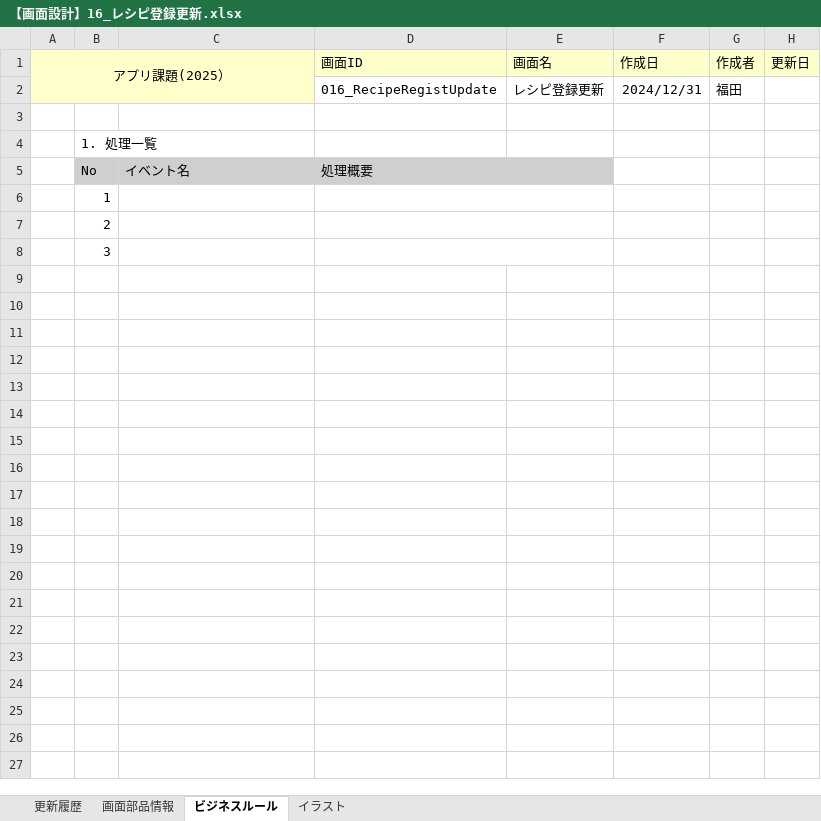
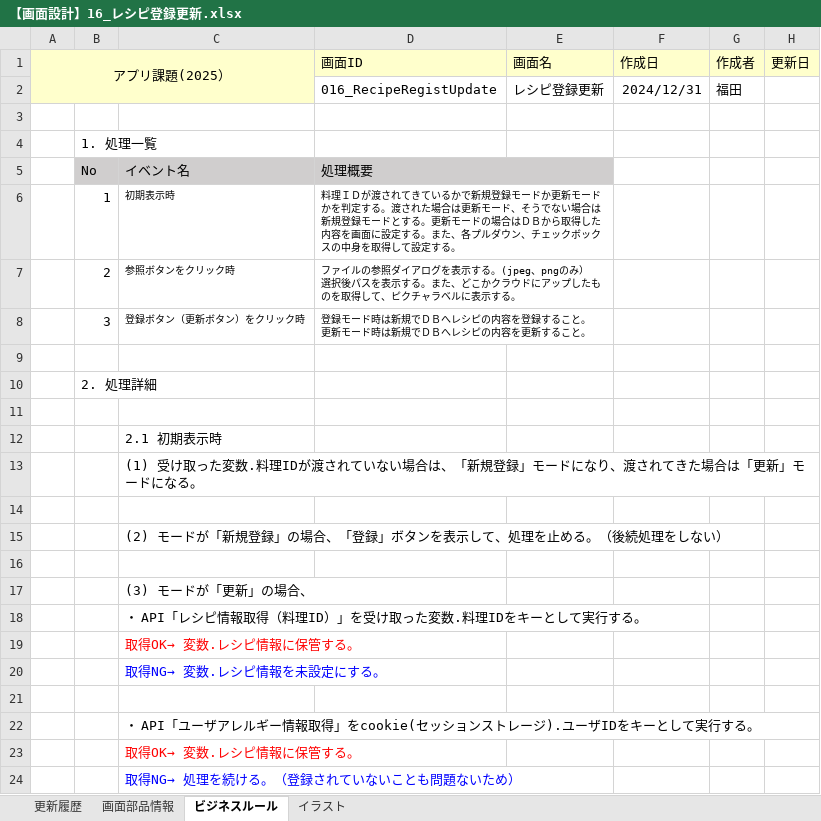
Before and after one commit to Fukuta-Y/Jashin_CAS_doc, an Excel workbook: 画面設計/【画面設計】16_レシピ登録更新.xlsx, sheet ビジネスルール, drawn as a sheet; only a part is shown; values as stored, in another font and other column widths than the file's, no borders; charts and pictures not drawn; removed rows and columns are numbered as before the commit, all else as after; ↵ is a line break in a cell; the diff covers the shown part only; the diff names each change by its address in the sheet, - before the commit and + after, or states it on an @@ line.

```diff
--- a/画面設計/【画面設計】16_レシピ登録更新.xlsx (sheet ビジネスルール)
+++ b/画面設計/【画面設計】16_レシピ登録更新.xlsx (sheet ビジネスルール)
+row 6:  | 1 | 初期表示時 | 料理ＩＤが渡されてきているかで新規登録モードか更新モードかを判定する。渡された場合は更新モード、そうでない場合は新規登録モードとする。更新モードの場合はＤＢから取得した内容を画面に設定する。また、各プルダウン、チェックボックスの中身を取得して設定する。
+row 7:  | 2 | 参照ボタンをクリック時 | ファイルの参照ダイアログを表示する。(jpeg、pngのみ） ↵ 選択後パスを表示する。また、どこかクラウドにアップしたものを取得して、ピクチャラベルに表示する。
+row 8:  | 3 | 登録ボタン（更新ボタン）をクリック時 | 登録モード時は新規でＤＢへレシピの内容を登録すること。 ↵ 更新モード時は新規でＤＢへレシピの内容を更新すること。
-B9: 1
+B9: (empty)
-D6:E6 merged
-B10: 2
+B10: 2. 処理詳細
-D7:E7 merged
-B11: 3
+B11: (empty)
-D8:E8 merged
+row 12:  |  | 2.1 初期表示時
+row 13:  |  | (1) 受け取った変数.料理IDが渡されていない場合は、「新規登録」モードになり、渡されてきた場合は「更新」モードになる。
+row 14: (empty)
+row 15:  |  | (2) モードが「新規登録」の場合、「登録」ボタンを表示して、処理を止める。（後続処理をしない）
+row 16: (empty)
+row 17:  |  | (3) モードが「更新」の場合、
+row 18:  |  | ・ API「レシピ情報取得（料理ID）」を受け取った変数.料理IDをキーとして実行する。
+row 19:  |  | 取得OK→ 変数.レシピ情報に保管する。
+row 20:  |  | 取得NG→ 変数.レシピ情報を未設定にする。
+row 21: (empty)
+row 22:  |  | ・ API「ユーザアレルギー情報取得」をcookie(セッションストレージ).ユーザIDをキーとして実行する。
+row 23:  |  | 取得OK→ 変数.レシピ情報に保管する。
+row 24:  |  | 取得NG→ 処理を続ける。（登録されていないことも問題ないため）
```
Also changed, not shown: 26 added rows elsewhere in this sheet, sheet 画面部品情報, sheet 更新履歴, 画面設計/API仕様書(CAS).xlsx, 画面設計/【画面設計】17_料理ID参照.xlsx, 2 other files.
